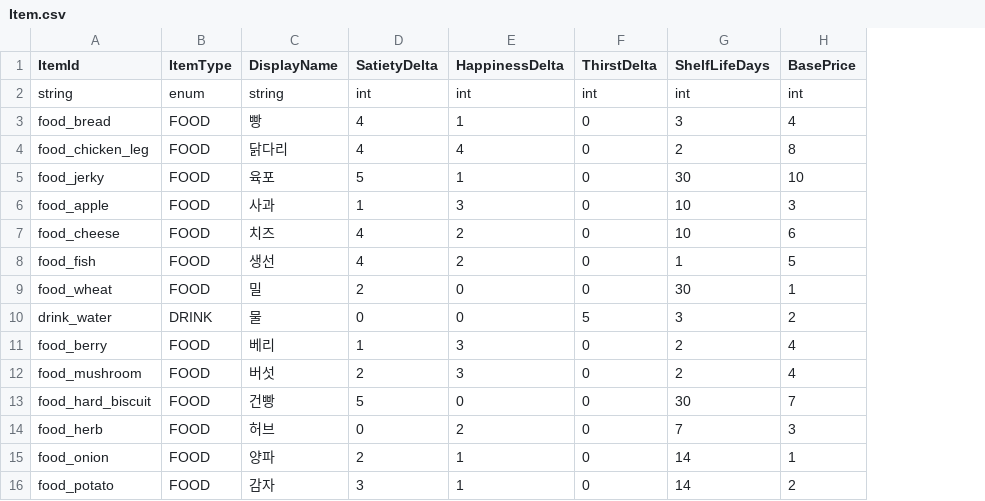
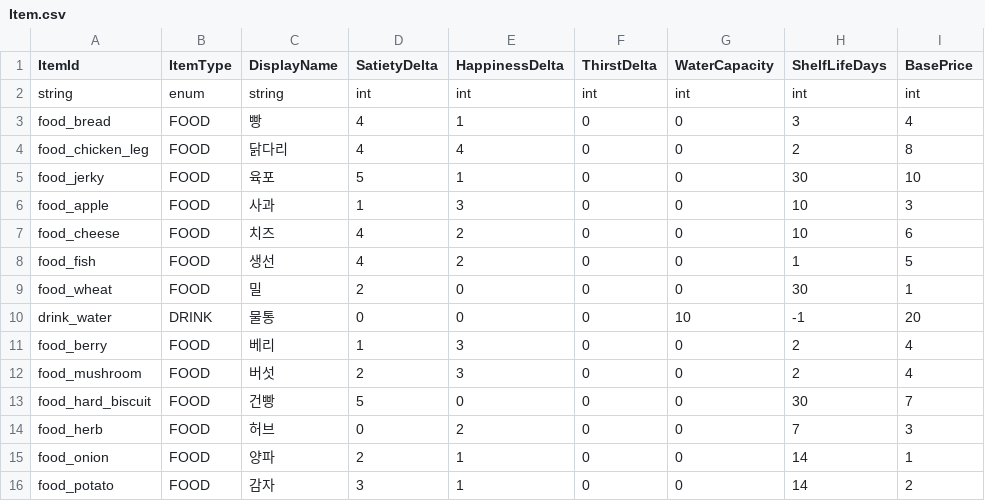
Before and after one commit to beggarking1002/ProjectOCH_Client, a CSV file: Assets/GameData/Item.csv, drawn as a sheet; only a part is shown; addresses are those after the commit; the diff names each change by its address in the sheet, - before the commit and + after, or states it on an @@ line.

```diff
--- a/Assets/GameData/Item.csv
+++ b/Assets/GameData/Item.csv
+column G (WaterCapacity), rows 2-16: int | 0 | 0 | 0 | 0 | 0 | 0 | 0 | 10 | 0 | 0 | 0 | 0 | 0 | 0
-C10 (DisplayName): 물
+C10 (DisplayName): 물통
-F10 (ThirstDelta): 5
+F10 (ThirstDelta): 0
-H10 (ShelfLifeDays): 3
+H10 (ShelfLifeDays): -1
-I10 (BasePrice): 2
+I10 (BasePrice): 20
```
Also changed, not shown: Assets/GameData/EconomyConfig.csv, Assets/GameData/VillageShopStock.csv, 14 other files.
